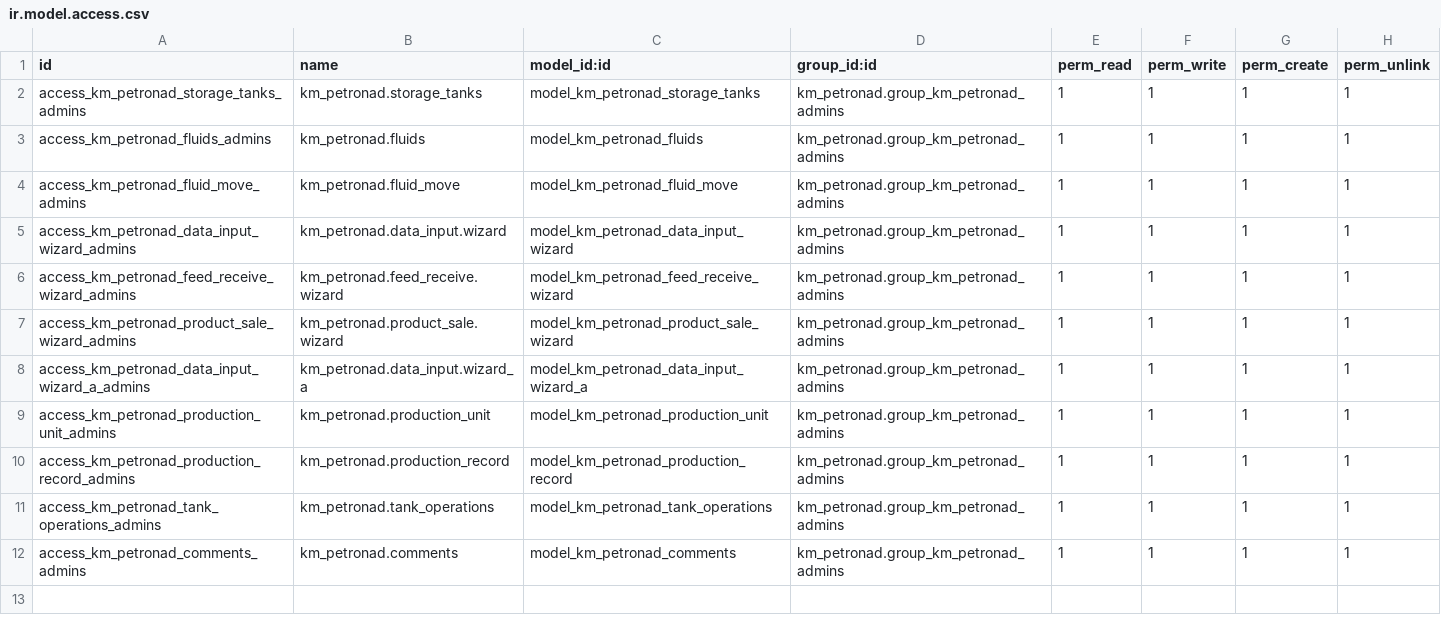
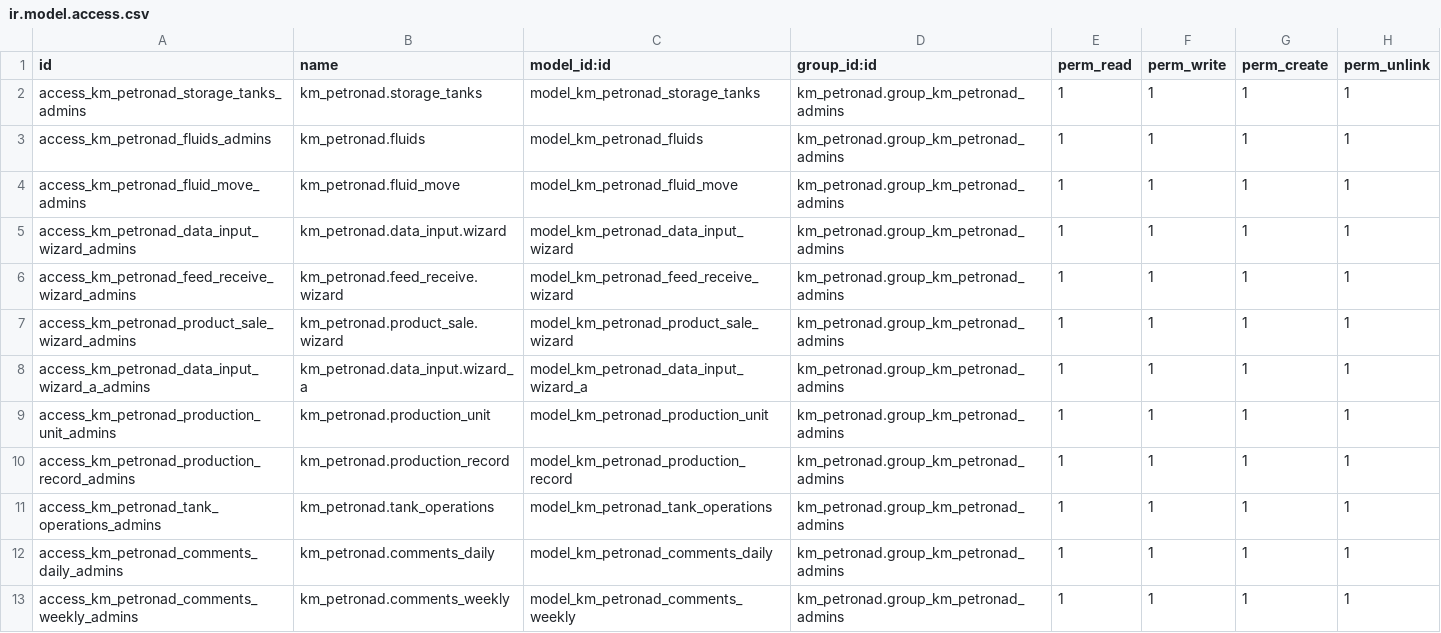
Before and after one commit to gilaneh/km_petronad, a CSV file: security/ir.model.access.csv, drawn as a sheet.

```diff
--- a/security/ir.model.access.csv
+++ b/security/ir.model.access.csv
@@ -11,2 +11,3 @@ access_km_petronad_production_record_admins,km_petronad.production_record,model_
 access_km_petronad_tank_operations_admins,km_petronad.tank_operations,model_km_petronad_tank_operations,km_petronad.group_km_petronad_admins,1,1,1,1
-access_km_petronad_comments_admins,km_petronad.comments,model_km_petronad_comments,km_petronad.group_km_petronad_admins,1,1,1,1
+access_km_petronad_comments_daily_admins,km_petronad.comments_daily,model_km_petronad_comments_daily,km_petronad.group_km_petronad_admins,1,1,1,1
+access_km_petronad_comments_weekly_admins,km_petronad.comments_weekly,model_km_petronad_comments_weekly,km_petronad.group_km_petronad_admins,1,1,1,1
```
Also changed, not shown: 2 other files.
